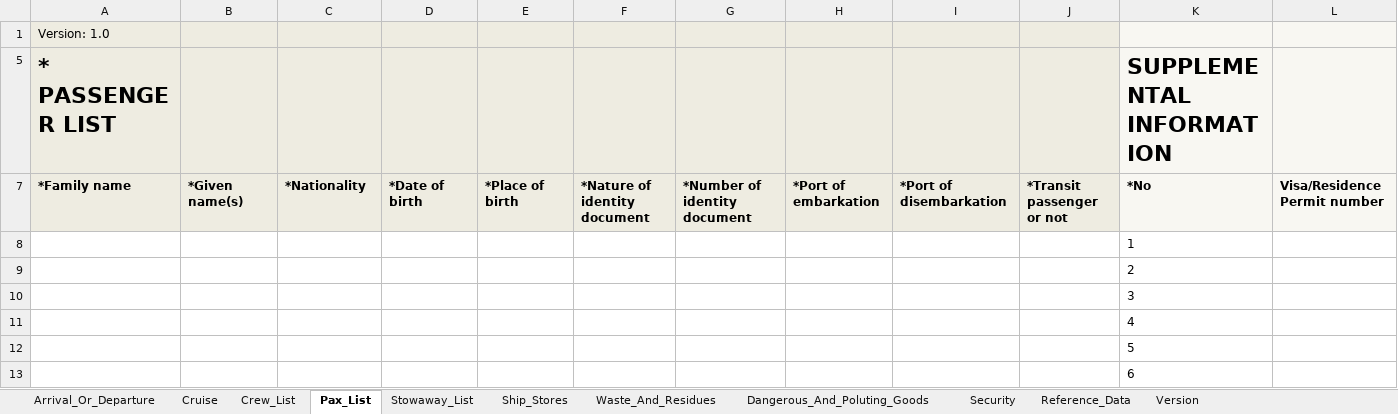
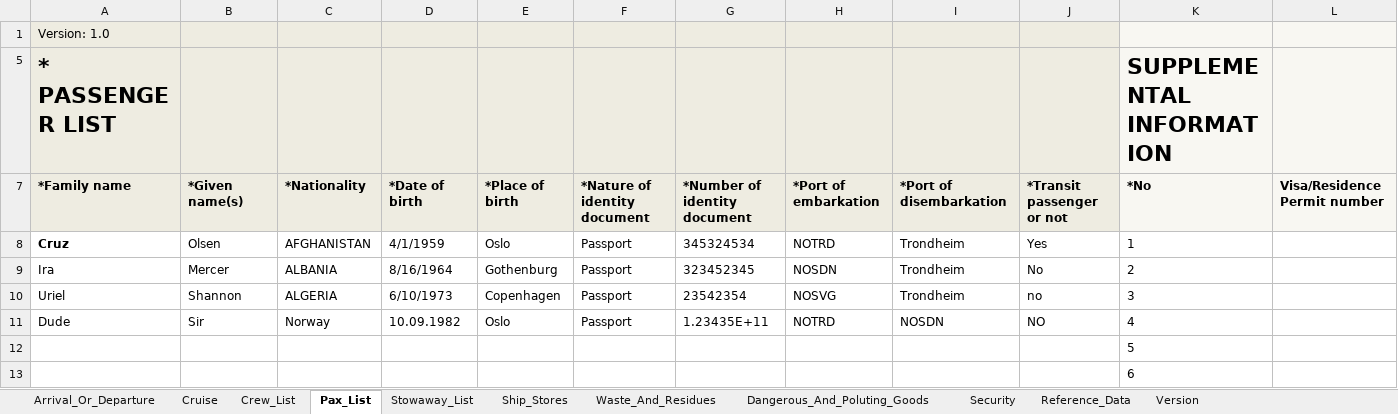
Before and after one commit to andrerav/annademo, an Excel workbook: src/AnNaSpreadsheetParser.Test/AnNaTestSheet.xlsx, sheet Pax_List, drawn as a sheet; only a part is shown; values as stored, in another font and other column widths than the file's, no borders; removed rows and columns are numbered as before the commit, all else as after; rows hold the shown columns only; the diff names each change by its address in the sheet, - before the commit and + after, or states it on an @@ line.

```diff
--- a/src/AnNaSpreadsheetParser.Test/AnNaTestSheet.xlsx (sheet Pax_List)
+++ b/src/AnNaSpreadsheetParser.Test/AnNaTestSheet.xlsx (sheet Pax_List)
-row 8:  |  |  |  |  |  |  |  |  |  | 1
-row 9:  |  |  |  |  |  |  |  |  |  | 2
-row 10:  |  |  |  |  |  |  |  |  |  | 3
-row 11:  |  |  |  |  |  |  |  |  |  | 4
+row 8: Cruz | Olsen | AFGHANISTAN | 4/1/1959 | Oslo | Passport | 345324534 | NOTRD | Trondheim | Yes | 1
+row 9: Ira | Mercer | ALBANIA | 8/16/1964 | Gothenburg | Passport | 323452345 | NOSDN | Trondheim | No | 2
+row 10: Uriel | Shannon | ALGERIA | 6/10/1973 | Copenhagen | Passport | 23542354 | NOSVG | Trondheim | no | 3
+row 11: Dude | Sir | Norway | 10.09.1982 | Oslo | Passport | 1.23435E+11 | NOTRD | NOSDN | NO | 4
```
Also changed, not shown: sheet Waste_And_Residues, sheet Stowaway_List, sheet Dangerous_And_Poluting_Goods, sheet Security, sheet Ship_Stores, sheet Crew_List, 5 other files.
